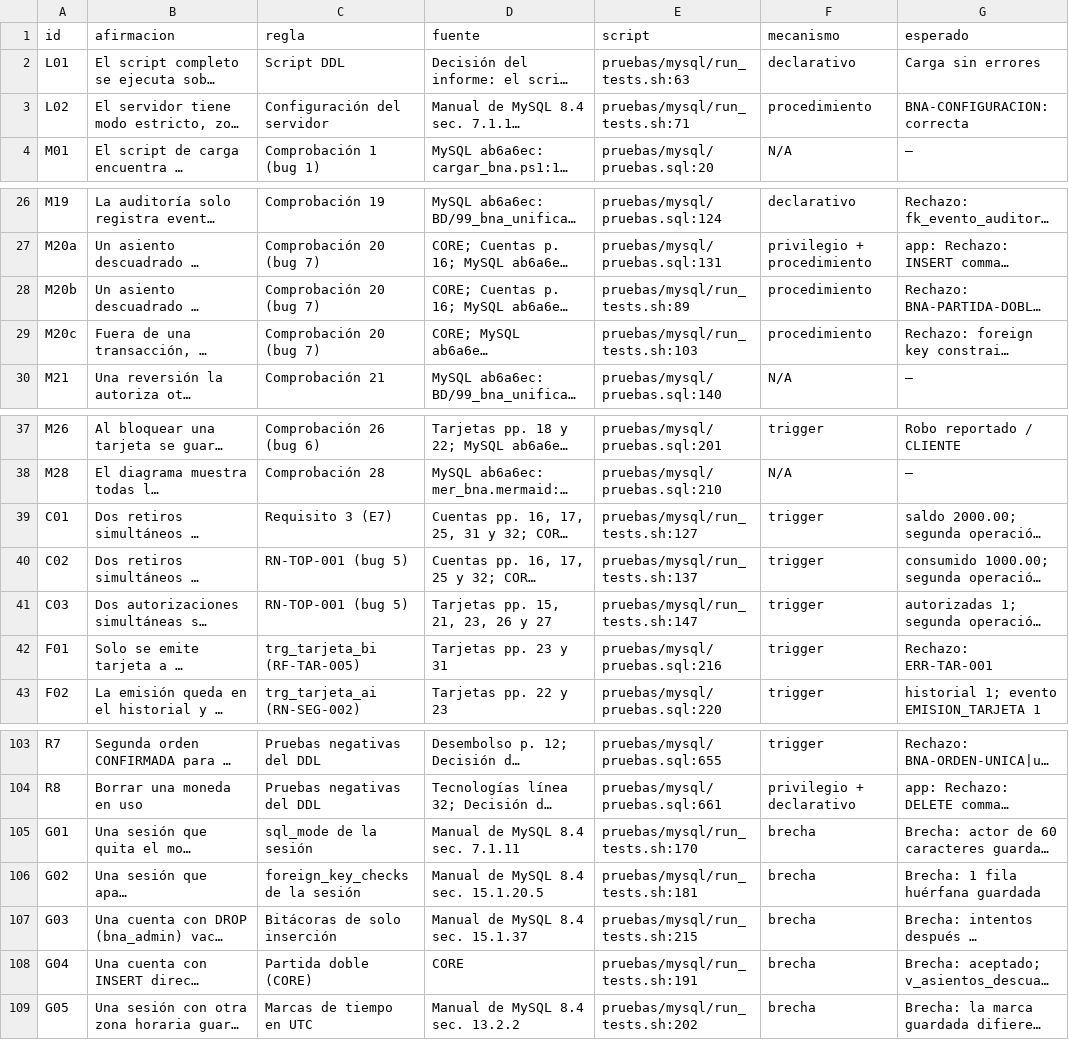
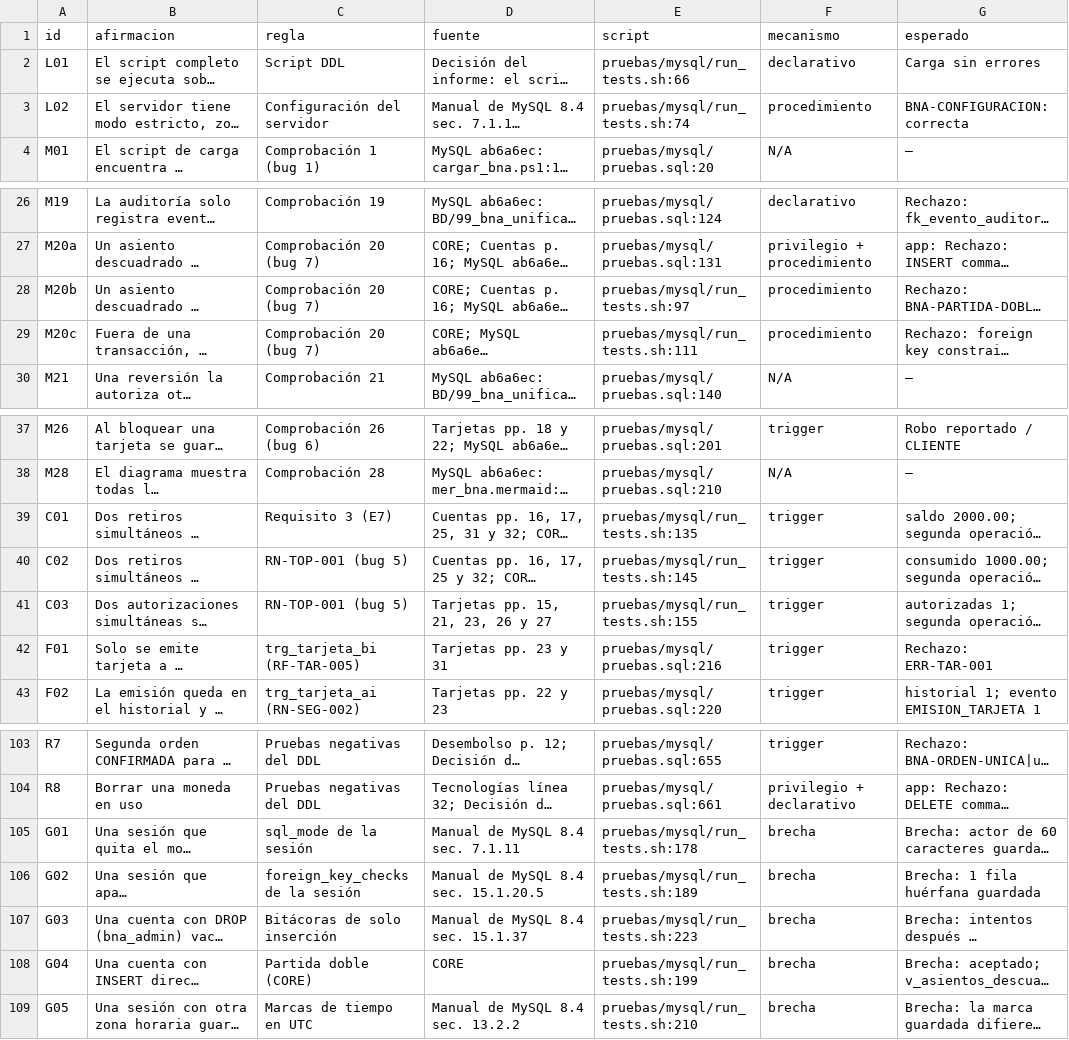
Before and after one commit to miguelpro324/bna-core-db, a CSV file: resultados/trazabilidad.csv, drawn as a sheet; only a part is shown, gaps mark what is left out; long unchanged cells end in …; the diff names each change by its address in the sheet, - before the commit and + after, or states it on an @@ line.

```diff
--- a/resultados/trazabilidad.csv
+++ b/resultados/trazabilidad.csv
-E2 (script): pruebas/mysql/run_tests.sh:63
+E2 (script): pruebas/mysql/run_tests.sh:66
-E3 (script): pruebas/mysql/run_tests.sh:71
+E3 (script): pruebas/mysql/run_tests.sh:74
-E28 (script): pruebas/mysql/run_tests.sh:89
+E28 (script): pruebas/mysql/run_tests.sh:97
-E29 (script): pruebas/mysql/run_tests.sh:103
+E29 (script): pruebas/mysql/run_tests.sh:111
-E39 (script): pruebas/mysql/run_tests.sh:127
+E39 (script): pruebas/mysql/run_tests.sh:135
-E40 (script): pruebas/mysql/run_tests.sh:137
+E40 (script): pruebas/mysql/run_tests.sh:145
-E41 (script): pruebas/mysql/run_tests.sh:147
+E41 (script): pruebas/mysql/run_tests.sh:155
-E105 (script): pruebas/mysql/run_tests.sh:170
+E105 (script): pruebas/mysql/run_tests.sh:178
-E106 (script): pruebas/mysql/run_tests.sh:181
+E106 (script): pruebas/mysql/run_tests.sh:189
-E107 (script): pruebas/mysql/run_tests.sh:215
+E107 (script): pruebas/mysql/run_tests.sh:223
-E108 (script): pruebas/mysql/run_tests.sh:191
+E108 (script): pruebas/mysql/run_tests.sh:199
-E109 (script): pruebas/mysql/run_tests.sh:202
+E109 (script): pruebas/mysql/run_tests.sh:210
```
Also changed, not shown: 5 other files.
